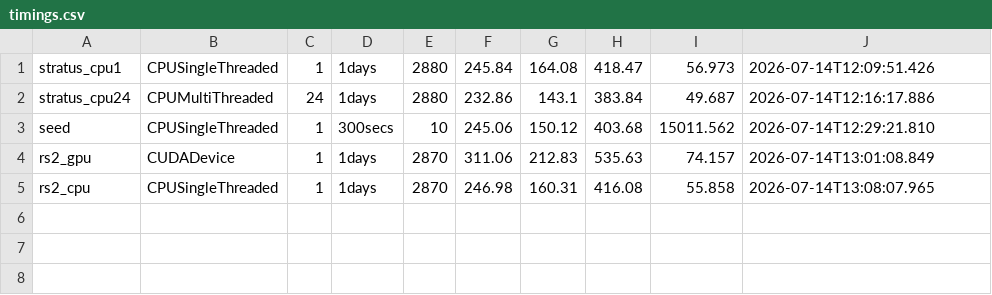
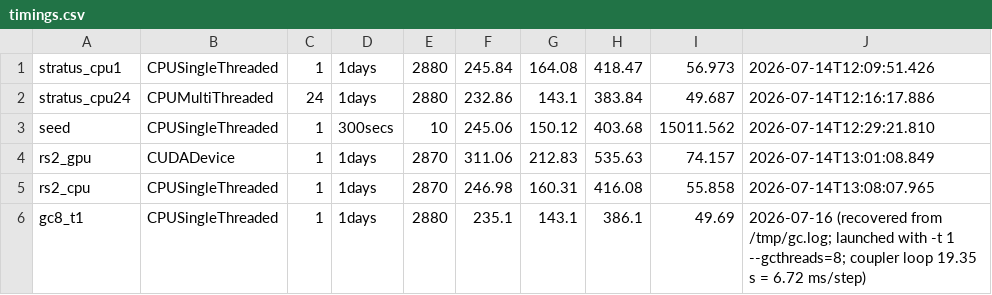
Before and after one commit to jefftyoder/larcform1-experiments, a CSV file: experiments/gpu-benchmark/results/stratus/timings.csv, drawn as a sheet; the diff names each change by its address in the sheet, - before the commit and + after, or states it on an @@ line.

```diff
--- a/experiments/gpu-benchmark/results/stratus/timings.csv
+++ b/experiments/gpu-benchmark/results/stratus/timings.csv
+row 6: gc8_t1 | CPUSingleThreaded | 1 | 1days | 2880 | 235.1 | 143.1 | 386.1 | 49.69 | 2026-07-16 (recovered from /tmp/gc.log; launched with -t 1 --gcthreads=8; coupler loop 19.35 s = 6.72 ms/step)
```
Also changed, not shown: 1 other file.
